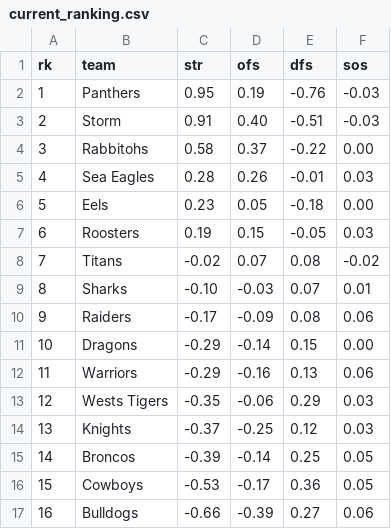
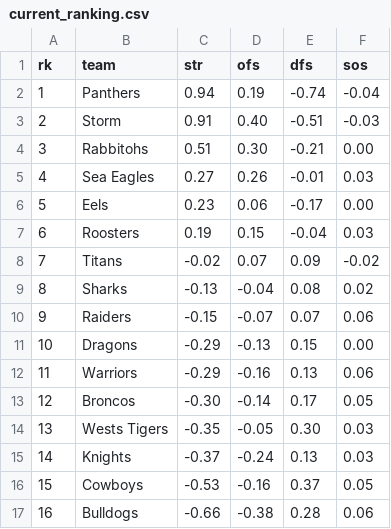
Before and after one commit to octonion/rugby, a CSV file: nrl/sos/current_ranking.csv, drawn as a sheet.

```diff
--- a/nrl/sos/current_ranking.csv
+++ b/nrl/sos/current_ranking.csv
@@ -1,17 +1,17 @@
 rk,team,str,ofs,dfs,sos
-1,Panthers,0.95,0.19,-0.76,-0.03
+1,Panthers,0.94,0.19,-0.74,-0.04
 2,Storm,0.91,0.40,-0.51,-0.03
-3,Rabbitohs,0.58,0.37,-0.22,0.00
-4,Sea Eagles,0.28,0.26,-0.01,0.03
-5,Eels,0.23,0.05,-0.18,0.00
-6,Roosters,0.19,0.15,-0.05,0.03
-7,Titans,-0.02,0.07,0.08,-0.02
-8,Sharks,-0.10,-0.03,0.07,0.01
-9,Raiders,-0.17,-0.09,0.08,0.06
-10,Dragons,-0.29,-0.14,0.15,0.00
+3,Rabbitohs,0.51,0.30,-0.21,0.00
+4,Sea Eagles,0.27,0.26,-0.01,0.03
+5,Eels,0.23,0.06,-0.17,0.00
+6,Roosters,0.19,0.15,-0.04,0.03
+7,Titans,-0.02,0.07,0.09,-0.02
+8,Sharks,-0.13,-0.04,0.08,0.02
+9,Raiders,-0.15,-0.07,0.07,0.06
+10,Dragons,-0.29,-0.13,0.15,0.00
 11,Warriors,-0.29,-0.16,0.13,0.06
-12,Wests Tigers,-0.35,-0.06,0.29,0.03
-13,Knights,-0.37,-0.25,0.12,0.03
-14,Broncos,-0.39,-0.14,0.25,0.05
-15,Cowboys,-0.53,-0.17,0.36,0.05
-16,Bulldogs,-0.66,-0.39,0.27,0.06
+12,Broncos,-0.30,-0.14,0.17,0.05
+13,Wests Tigers,-0.35,-0.05,0.30,0.03
+14,Knights,-0.37,-0.24,0.13,0.03
+15,Cowboys,-0.53,-0.16,0.37,0.05
+16,Bulldogs,-0.66,-0.38,0.28,0.06
```
Also changed, not shown: nrl/csv/nrl-2022-UTC.csv, nrl/sos/predictions.csv, 3 other files.
